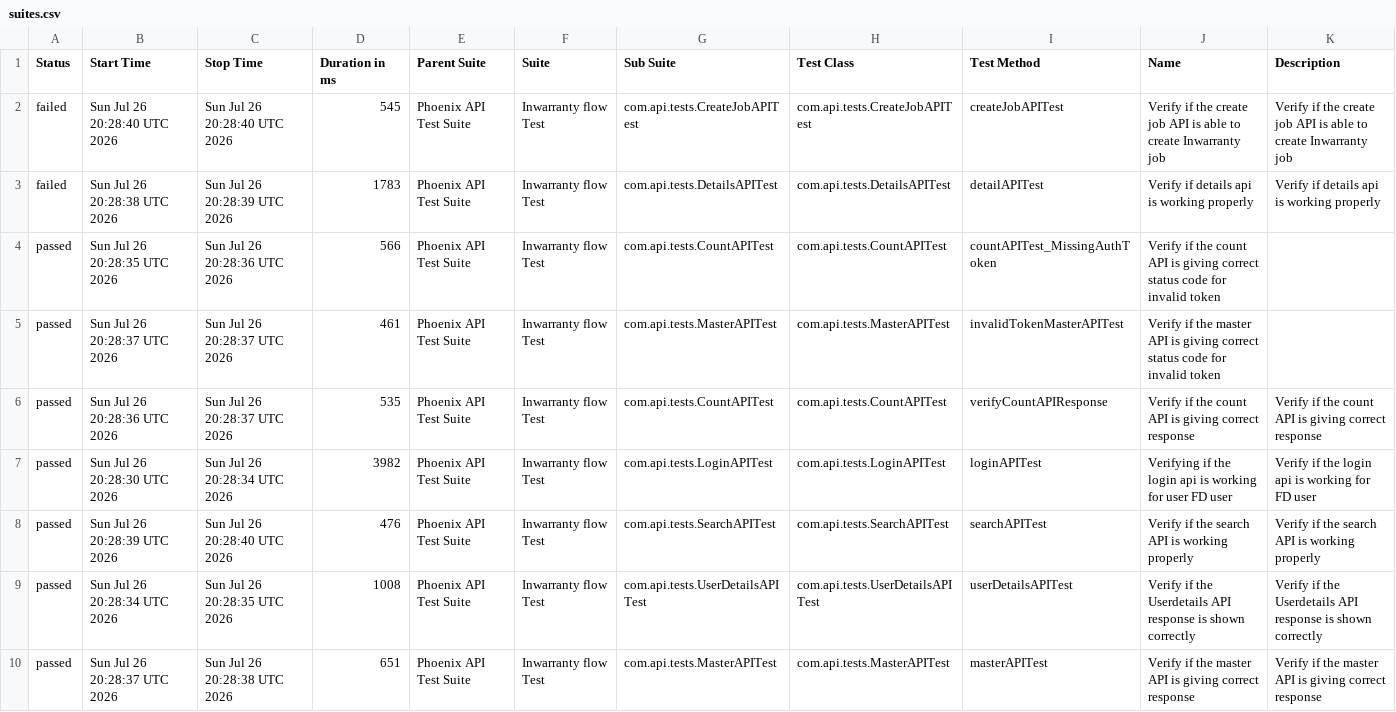
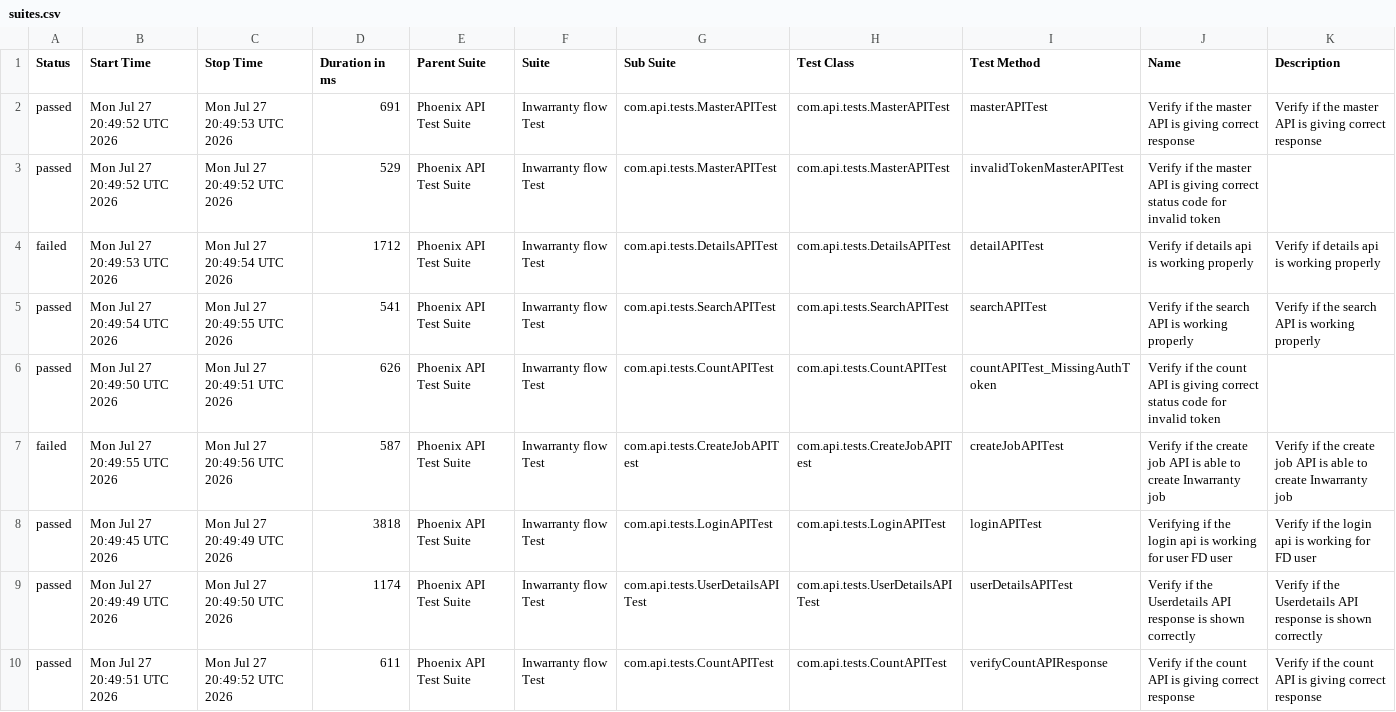
Before and after one commit to srinivaskinik/AutomationFramework-Phoenix-RestAssured, a CSV file: data/suites.csv, drawn as a sheet.

```diff
--- a/data/suites.csv
+++ b/data/suites.csv
@@ -1,10 +1,10 @@
 "Status","Start Time","Stop Time","Duration in ms","Parent Suite","Suite","Sub Suite","Test Class","Test Method","Name","Description"
-"failed","Sun Jul 26 20:28:40 UTC 2026","Sun Jul 26 20:28:40 UTC 2026","545","Phoenix API Test Suite","Inwarranty flow Test","com.api.tests.CreateJobAPITest","com.api.tests.CreateJobAPITest","createJobAPITest","Verify if the create job API is able to create Inwarranty job","Verify if the create job API is able to create Inwarranty job"
-"failed","Sun Jul 26 20:28:38 UTC 2026","Sun Jul 26 20:28:39 UTC 2026","1783","Phoenix API Test Suite","Inwarranty flow Test","com.api.tests.DetailsAPITest","com.api.tests.DetailsAPITest","detailAPITest","Verify if details api is working properly","Verify if details api is working properly"
-"passed","Sun Jul 26 20:28:35 UTC 2026","Sun Jul 26 20:28:36 UTC 2026","566","Phoenix API Test Suite","Inwarranty flow Test","com.api.tests.CountAPITest","com.api.tests.CountAPITest","countAPITest_MissingAuthToken","Verify if the count API is giving correct status code for invalid token",""
-"passed","Sun Jul 26 20:28:37 UTC 2026","Sun Jul 26 20:28:37 UTC 2026","461","Phoenix API Test Suite","Inwarranty flow Test","com.api.tests.MasterAPITest","com.api.tests.MasterAPITest","invalidTokenMasterAPITest","Verify if the master API is giving correct status code for invalid token",""
-"passed","Sun Jul 26 20:28:36 UTC 2026","Sun Jul 26 20:28:37 UTC 2026","535","Phoenix API Test Suite","Inwarranty flow Test","com.api.tests.CountAPITest","com.api.tests.CountAPITest","verifyCountAPIResponse","Verify if the count API is giving correct response","Verify if the count API is giving correct response"
-"passed","Sun Jul 26 20:28:30 UTC 2026","Sun Jul 26 20:28:34 UTC 2026","3982","Phoenix API Test Suite","Inwarranty flow Test","com.api.tests.LoginAPITest","com.api.tests.LoginAPITest","loginAPITest","Verifying if the login api is working for user FD user","Verify if the login api is working for FD user"
-"passed","Sun Jul 26 20:28:39 UTC 2026","Sun Jul 26 20:28:40 UTC 2026","476","Phoenix API Test Suite","Inwarranty flow Test","com.api.tests.SearchAPITest","com.api.tests.SearchAPITest","searchAPITest","Verify if the search API is working properly","Verify if the search API is working properly"
-"passed","Sun Jul 26 20:28:34 UTC 2026","Sun Jul 26 20:28:35 UTC 2026","1008","Phoenix API Test Suite","Inwarranty flow Test","com.api.tests.UserDetailsAPITest","com.api.tests.UserDetailsAPITest","userDetailsAPITest","Verify if the Userdetails API response is shown correctly","Verify if the Userdetails API response is shown correctly"
-"passed","Sun Jul 26 20:28:37 UTC 2026","Sun Jul 26 20:28:38 UTC 2026","651","Phoenix API Test Suite","Inwarranty flow Test","com.api.tests.MasterAPITest","com.api.tests.MasterAPITest","masterAPITest","Verify if the master API is giving correct response","Verify if the master API is giving correct response"
+"passed","Mon Jul 27 20:49:52 UTC 2026","Mon Jul 27 20:49:53 UTC 2026","691","Phoenix API Test Suite","Inwarranty flow Test","com.api.tests.MasterAPITest","com.api.tests.MasterAPITest","masterAPITest","Verify if the master API is giving correct response","Verify if the master API is giving correct response"
+"passed","Mon Jul 27 20:49:52 UTC 2026","Mon Jul 27 20:49:52 UTC 2026","529","Phoenix API Test Suite","Inwarranty flow Test","com.api.tests.MasterAPITest","com.api.tests.MasterAPITest","invalidTokenMasterAPITest","Verify if the master API is giving correct status code for invalid token",""
+"failed","Mon Jul 27 20:49:53 UTC 2026","Mon Jul 27 20:49:54 UTC 2026","1712","Phoenix API Test Suite","Inwarranty flow Test","com.api.tests.DetailsAPITest","com.api.tests.DetailsAPITest","detailAPITest","Verify if details api is working properly","Verify if details api is working properly"
+"passed","Mon Jul 27 20:49:54 UTC 2026","Mon Jul 27 20:49:55 UTC 2026","541","Phoenix API Test Suite","Inwarranty flow Test","com.api.tests.SearchAPITest","com.api.tests.SearchAPITest","searchAPITest","Verify if the search API is working properly","Verify if the search API is working properly"
+"passed","Mon Jul 27 20:49:50 UTC 2026","Mon Jul 27 20:49:51 UTC 2026","626","Phoenix API Test Suite","Inwarranty flow Test","com.api.tests.CountAPITest","com.api.tests.CountAPITest","countAPITest_MissingAuthToken","Verify if the count API is giving correct status code for invalid token",""
+"failed","Mon Jul 27 20:49:55 UTC 2026","Mon Jul 27 20:49:56 UTC 2026","587","Phoenix API Test Suite","Inwarranty flow Test","com.api.tests.CreateJobAPITest","com.api.tests.CreateJobAPITest","createJobAPITest","Verify if the create job API is able to create Inwarranty job","Verify if the create job API is able to create Inwarranty job"
+"passed","Mon Jul 27 20:49:45 UTC 2026","Mon Jul 27 20:49:49 UTC 2026","3818","Phoenix API Test Suite","Inwarranty flow Test","com.api.tests.LoginAPITest","com.api.tests.LoginAPITest","loginAPITest","Verifying if the login api is working for user FD user","Verify if the login api is working for FD user"
+"passed","Mon Jul 27 20:49:49 UTC 2026","Mon Jul 27 20:49:50 UTC 2026","1174","Phoenix API Test Suite","Inwarranty flow Test","com.api.tests.UserDetailsAPITest","com.api.tests.UserDetailsAPITest","userDetailsAPITest","Verify if the Userdetails API response is shown correctly","Verify if the Userdetails API response is shown correctly"
+"passed","Mon Jul 27 20:49:51 UTC 2026","Mon Jul 27 20:49:52 UTC 2026","611","Phoenix API Test Suite","Inwarranty flow Test","com.api.tests.CountAPITest","com.api.tests.CountAPITest","verifyCountAPIResponse","Verify if the count API is giving correct response","Verify if the count API is giving correct response"
```
Also changed, not shown: data/behaviors.csv, 57 other files.
